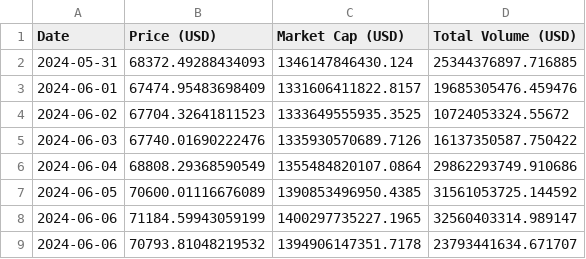
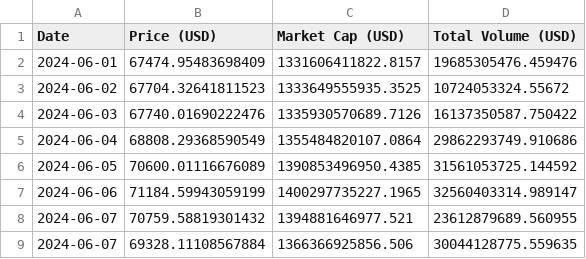
Before and after one commit to giladAlboher/pandas_-project, a CSV file: data/bitcoin_prices_week.csv, drawn as a sheet; removed rows and columns are numbered as before the commit, all else as after; the diff names each change by its address in the sheet, - before the commit and + after, or states it on an @@ line.

```diff
--- a/data/bitcoin_prices_week.csv
+++ b/data/bitcoin_prices_week.csv
-row 2: 2024-05-31 | 68372.49288434093 | 1346147846430.124 | 25344376897.716885
-row 9: 2024-06-06 | 70793.81048219532 | 1394906147351.7178 | 23793441634.671707
+row 8: 2024-06-07 | 70759.58819301432 | 1394881646977.521 | 23612879689.560955
+row 9: 2024-06-07 | 69328.11108567884 | 1366366925856.506 | 30044128775.559635
```
Also changed, not shown: data/weekly_statistics.csv, 1 other file.
